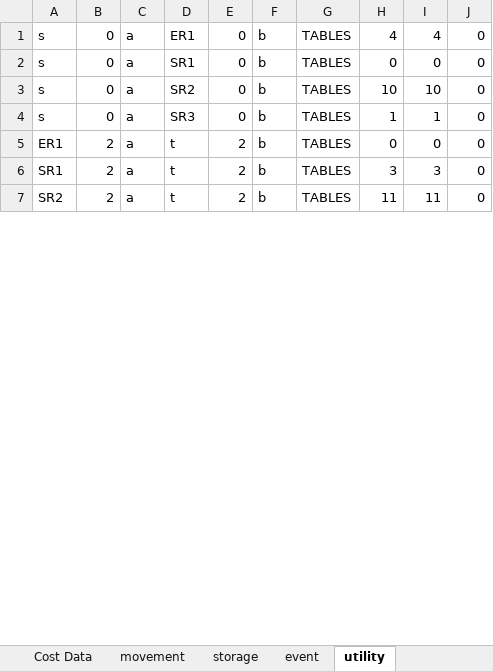
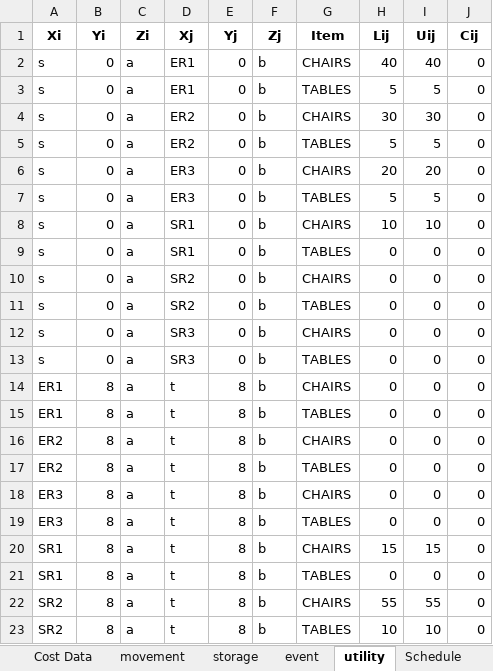
Before and after one commit to rsfalzone/DEAS, an Excel workbook: DEAS_Equipment.xlsx, sheet utility, drawn as a sheet; only a part is shown; values as stored, in another font and other column widths than the file's, no borders; addresses are those after the commit; the diff covers the shown part only; the diff names each change by its address in the sheet, - before the commit and + after, or states it on an @@ line.

```diff
--- a/DEAS_Equipment.xlsx (sheet utility)
+++ b/DEAS_Equipment.xlsx (sheet utility)
+sheet tab: Schedule
+row 1: Xi | Yi | Zi | Xj | Yj | Zj | Item | Lij | Uij | Cij
+row 2: s | 0 | a | ER1 | 0 | b | CHAIRS | 40 | 40 | 0
-H3: 4
+H3: 5
-I3: 4
+I3: 5
+row 4: s | 0 | a | ER2 | 0 | b | CHAIRS | 30 | 30 | 0
+row 5: s | 0 | a | ER2 | 0 | b | TABLES | 5 | 5 | 0
+row 6: s | 0 | a | ER3 | 0 | b | CHAIRS | 20 | 20 | 0
+row 7: s | 0 | a | ER3 | 0 | b | TABLES | 5 | 5 | 0
+row 8: s | 0 | a | SR1 | 0 | b | CHAIRS | 10 | 10 | 0
+row 10: s | 0 | a | SR2 | 0 | b | CHAIRS | 0 | 0 | 0
-H11: 10
+H11: 0
-I11: 10
+I11: 0
+row 12: s | 0 | a | SR3 | 0 | b | CHAIRS | 0 | 0 | 0
-H13: 1
+H13: 0
-I13: 1
+I13: 0
+row 14: ER1 | 8 | a | t | 8 | b | CHAIRS | 0 | 0 | 0
-B15: 2
+B15: 8
-E15: 2
+E15: 8
+row 16: ER2 | 8 | a | t | 8 | b | CHAIRS | 0 | 0 | 0
+row 17: ER2 | 8 | a | t | 8 | b | TABLES | 0 | 0 | 0
+row 18: ER3 | 8 | a | t | 8 | b | CHAIRS | 0 | 0 | 0
+row 19: ER3 | 8 | a | t | 8 | b | TABLES | 0 | 0 | 0
+row 20: SR1 | 8 | a | t | 8 | b | CHAIRS | 15 | 15 | 0
-B21: 2
+B21: 8
-E21: 2
+E21: 8
-H21: 3
+H21: 0
-I21: 3
+I21: 0
+row 22: SR2 | 8 | a | t | 8 | b | CHAIRS | 55 | 55 | 0
-B23: 2
+B23: 8
-E23: 2
+E23: 8
-H23: 11
+H23: 10
-I23: 11
+I23: 10
```
Also changed, not shown: 1 added row and 4 edited cells elsewhere in this sheet, sheet movement, sheet storage, sheet event, sheet Event Requirements.
